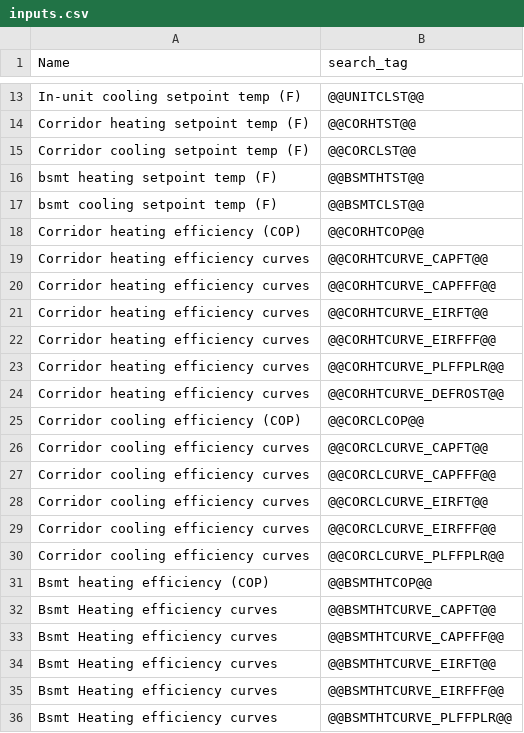
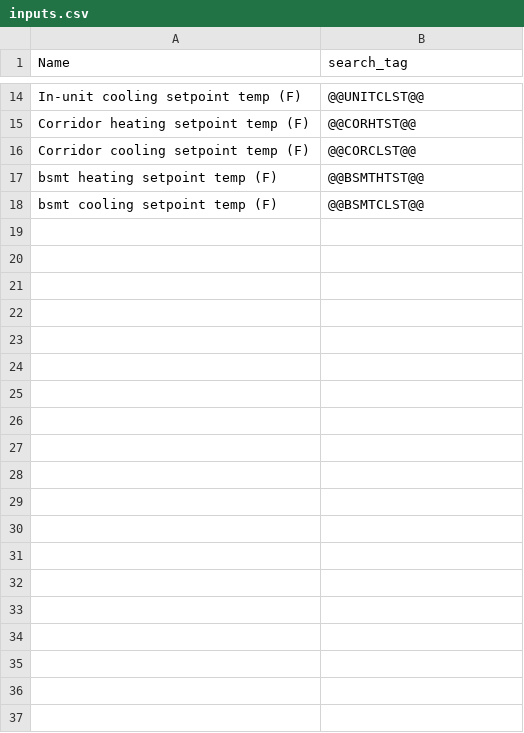
Before and after one commit to EcotopeResearch/jEplus_Modifier, a CSV file: inputs.csv, drawn as a sheet; only a part is shown, gaps mark what is left out; the diff covers the shown part only.

```diff
--- a/inputs.csv
+++ b/inputs.csv
@@ -17,20 +18 @@ bsmt heating setpoint temp (F),@@BSMTHTST@@
 bsmt cooling setpoint temp (F),@@BSMTCLST@@
-Corridor heating efficiency (COP),@@CORHTCOP@@
-Corridor heating efficiency curves,@@CORHTCURVE_CAPFT@@
-Corridor heating efficiency curves,@@CORHTCURVE_CAPFFF@@
-Corridor heating efficiency curves,@@CORHTCURVE_EIRFT@@
-Corridor heating efficiency curves,@@CORHTCURVE_EIRFFF@@
-Corridor heating efficiency curves,@@CORHTCURVE_PLFFPLR@@
-Corridor heating efficiency curves,@@CORHTCURVE_DEFROST@@
-Corridor cooling efficiency (COP),@@CORCLCOP@@
-Corridor cooling efficiency curves,@@CORCLCURVE_CAPFT@@
-Corridor cooling efficiency curves,@@CORCLCURVE_CAPFFF@@
-Corridor cooling efficiency curves,@@CORCLCURVE_EIRFT@@
-Corridor cooling efficiency curves,@@CORCLCURVE_EIRFFF@@
-Corridor cooling efficiency curves,@@CORCLCURVE_PLFFPLR@@
-Bsmt heating efficiency (COP),@@BSMTHTCOP@@
-Bsmt Heating efficiency curves,@@BSMTHTCURVE_CAPFT@@
-Bsmt Heating efficiency curves,@@BSMTHTCURVE_CAPFFF@@
-Bsmt Heating efficiency curves,@@BSMTHTCURVE_EIRFT@@
-Bsmt Heating efficiency curves,@@BSMTHTCURVE_EIRFFF@@
-Bsmt Heating efficiency curves,@@BSMTHTCURVE_PLFFPLR@@
```
Also changed, not shown: 1 added row, 25 removed rows and 1 edited cell elsewhere in this file, 6 other files.
